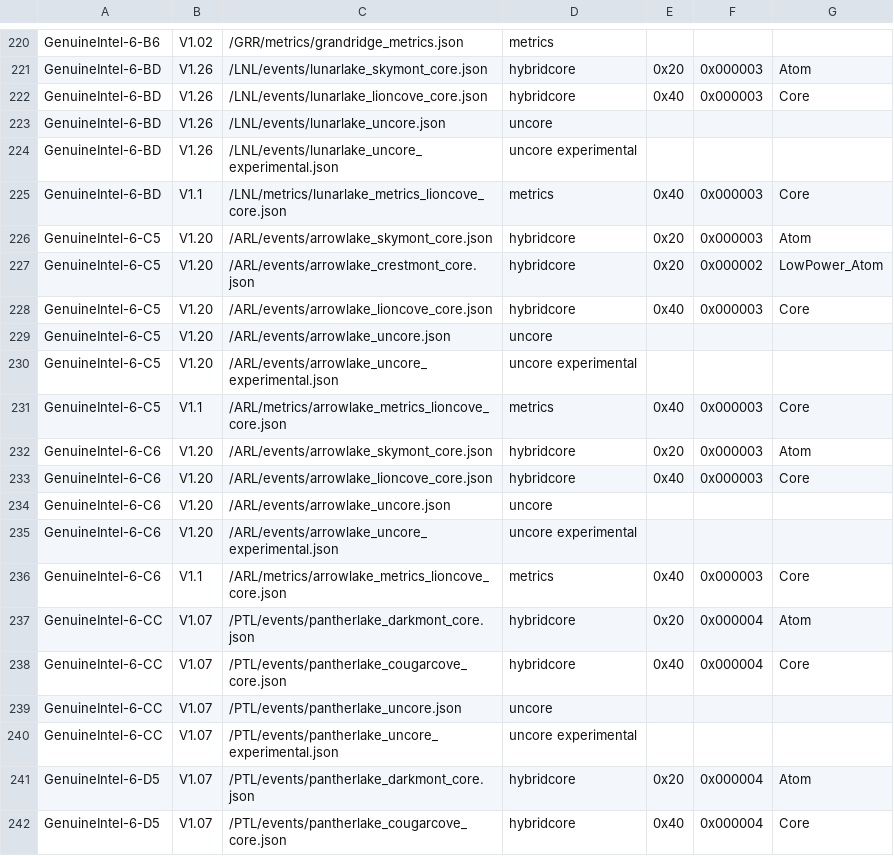
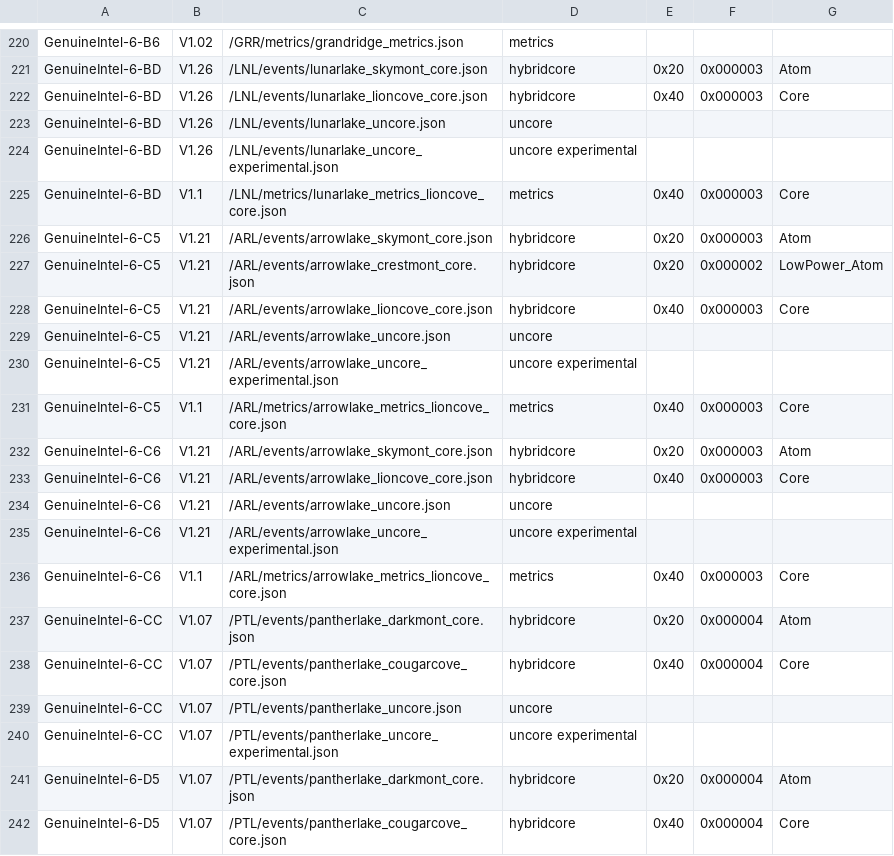
Before and after one commit to edwarddavidbaker/perfmon, a CSV file: mapfile.csv, drawn as a sheet; only a part is shown, gaps mark what is left out.

Commit message:
ARL: Release v1.21 event files
This commit releases ARL v1.21 events and updates mapfile.csv
accordingly.

```diff
--- a/mapfile.csv
+++ b/mapfile.csv
@@ -225,12 +225,12 @@ GenuineIntel-6-BD,V1.26,/LNL/events/lunarlake_uncore_experimental.json,uncore ex
 GenuineIntel-6-BD,V1.1,/LNL/metrics/lunarlake_metrics_lioncove_core.json,metrics,0x40,0x000003,Core
-GenuineIntel-6-C5,V1.20,/ARL/events/arrowlake_skymont_core.json,hybridcore,0x20,0x000003,Atom
-GenuineIntel-6-C5,V1.20,/ARL/events/arrowlake_crestmont_core.json,hybridcore,0x20,0x000002,LowPower_Atom
-GenuineIntel-6-C5,V1.20,/ARL/events/arrowlake_lioncove_core.json,hybridcore,0x40,0x000003,Core
-GenuineIntel-6-C5,V1.20,/ARL/events/arrowlake_uncore.json,uncore,,,
-GenuineIntel-6-C5,V1.20,/ARL/events/arrowlake_uncore_experimental.json,uncore experimental,,,
+GenuineIntel-6-C5,V1.21,/ARL/events/arrowlake_skymont_core.json,hybridcore,0x20,0x000003,Atom
+GenuineIntel-6-C5,V1.21,/ARL/events/arrowlake_crestmont_core.json,hybridcore,0x20,0x000002,LowPower_Atom
+GenuineIntel-6-C5,V1.21,/ARL/events/arrowlake_lioncove_core.json,hybridcore,0x40,0x000003,Core
+GenuineIntel-6-C5,V1.21,/ARL/events/arrowlake_uncore.json,uncore,,,
+GenuineIntel-6-C5,V1.21,/ARL/events/arrowlake_uncore_experimental.json,uncore experimental,,,
 GenuineIntel-6-C5,V1.1,/ARL/metrics/arrowlake_metrics_lioncove_core.json,metrics,0x40,0x000003,Core
-GenuineIntel-6-C6,V1.20,/ARL/events/arrowlake_skymont_core.json,hybridcore,0x20,0x000003,Atom
-GenuineIntel-6-C6,V1.20,/ARL/events/arrowlake_lioncove_core.json,hybridcore,0x40,0x000003,Core
-GenuineIntel-6-C6,V1.20,/ARL/events/arrowlake_uncore.json,uncore,,,
-GenuineIntel-6-C6,V1.20,/ARL/events/arrowlake_uncore_experimental.json,uncore experimental,,,
+GenuineIntel-6-C6,V1.21,/ARL/events/arrowlake_skymont_core.json,hybridcore,0x20,0x000003,Atom
+GenuineIntel-6-C6,V1.21,/ARL/events/arrowlake_lioncove_core.json,hybridcore,0x40,0x000003,Core
+GenuineIntel-6-C6,V1.21,/ARL/events/arrowlake_uncore.json,uncore,,,
+GenuineIntel-6-C6,V1.21,/ARL/events/arrowlake_uncore_experimental.json,uncore experimental,,,
 GenuineIntel-6-C6,V1.1,/ARL/metrics/arrowlake_metrics_lioncove_core.json,metrics,0x40,0x000003,Core
```
Also changed, not shown: 5 other files.
